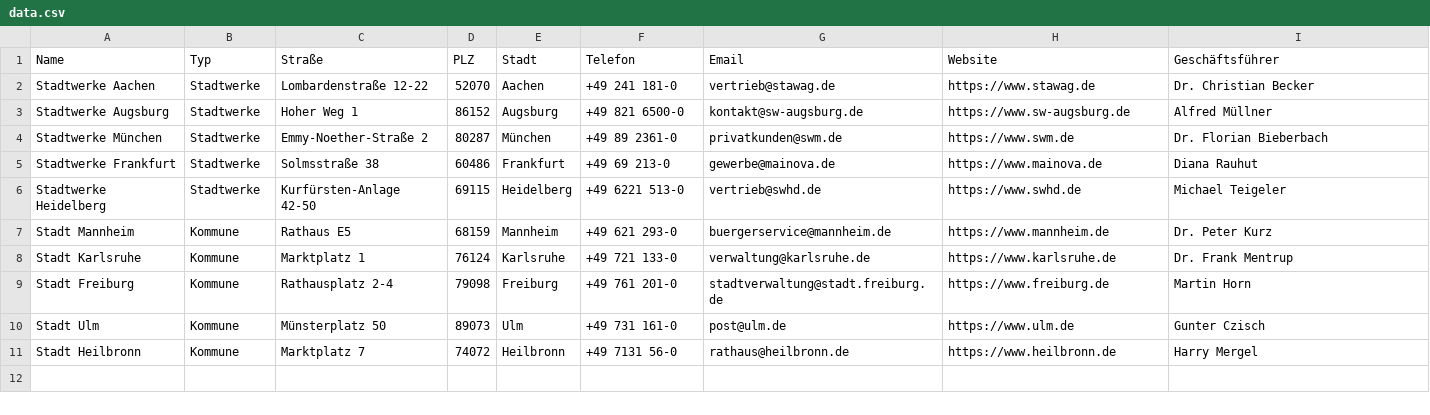
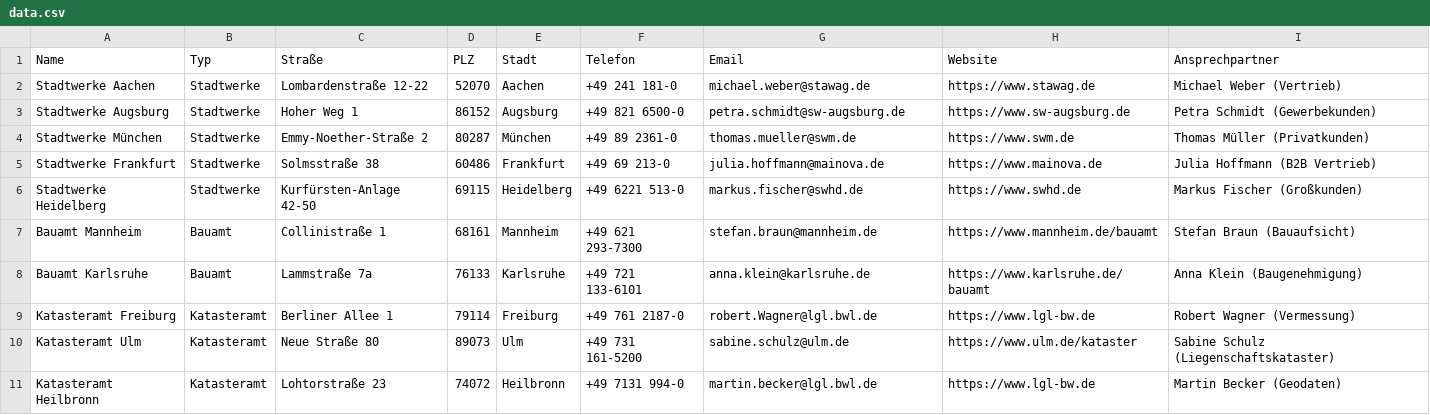
Before and after one commit to franzis-claw/stadtwerke-kontakte-sample, a CSV file: data.csv, drawn as a sheet.

Commit message:
Major upgrade: Direct contact emails, Bauamt/Katasteramt samples, uniform table columns, professional software design

```diff
--- a/data.csv
+++ b/data.csv
@@ -1,11 +1,11 @@
-Name,Typ,Straße,PLZ,Stadt,Telefon,Email,Website,Geschäftsführer
-Stadtwerke Aachen,Stadtwerke,Lombardenstraße 12-22,52070,Aachen,+49 241 181-0,vertrieb@stawag.de,https://www.stawag.de,Dr. Christian Becker
-Stadtwerke Augsburg,Stadtwerke,Hoher Weg 1,86152,Augsburg,+49 821 6500-0,kontakt@sw-augsburg.de,https://www.sw-augsburg.de,Alfred Müllner
-Stadtwerke München,Stadtwerke,Emmy-Noether-Straße 2,80287,München,+49 89 2361-0,privatkunden@swm.de,https://www.swm.de,Dr. Florian Bieberbach
-Stadtwerke Frankfurt,Stadtwerke,Solmsstraße 38,60486,Frankfurt,+49 69 213-0,gewerbe@mainova.de,https://www.mainova.de,Diana Rauhut
-Stadtwerke Heidelberg,Stadtwerke,Kurfürsten-Anlage 42-50,69115,Heidelberg,+49 6221 513-0,vertrieb@swhd.de,https://www.swhd.de,Michael Teigeler
-Stadt Mannheim,Kommune,Rathaus E5,68159,Mannheim,+49 621 293-0,buergerservice@mannheim.de,https://www.mannheim.de,Dr. Peter Kurz
-Stadt Karlsruhe,Kommune,Marktplatz 1,76124,Karlsruhe,+49 721 133-0,verwaltung@karlsruhe.de,https://www.karlsruhe.de,Dr. Frank Mentrup
-Stadt Freiburg,Kommune,Rathausplatz 2-4,79098,Freiburg,+49 761 201-0,stadtverwaltung@stadt.freiburg.de,https://www.freiburg.de,Martin Horn
-Stadt Ulm,Kommune,Münsterplatz 50,89073,Ulm,+49 731 161-0,post@ulm.de,https://www.ulm.de,Gunter Czisch
-Stadt Heilbronn,Kommune,Marktplatz 7,74072,Heilbronn,+49 7131 56-0,rathaus@heilbronn.de,https://www.heilbronn.de,Harry Mergel
+Name,Typ,Straße,PLZ,Stadt,Telefon,Email,Website,Ansprechpartner
+Stadtwerke Aachen,Stadtwerke,Lombardenstraße 12-22,52070,Aachen,+49 241 181-0,michael.weber@stawag.de,https://www.stawag.de,Michael Weber (Vertrieb)
+Stadtwerke Augsburg,Stadtwerke,Hoher Weg 1,86152,Augsburg,+49 821 6500-0,petra.schmidt@sw-augsburg.de,https://www.sw-augsburg.de,Petra Schmidt (Gewerbekunden)
+Stadtwerke München,Stadtwerke,Emmy-Noether-Straße 2,80287,München,+49 89 2361-0,thomas.mueller@swm.de,https://www.swm.de,Thomas Müller (Privatkunden)
+Stadtwerke Frankfurt,Stadtwerke,Solmsstraße 38,60486,Frankfurt,+49 69 213-0,julia.hoffmann@mainova.de,https://www.mainova.de,Julia Hoffmann (B2B Vertrieb)
+Stadtwerke Heidelberg,Stadtwerke,Kurfürsten-Anlage 42-50,69115,Heidelberg,+49 6221 513-0,markus.fischer@swhd.de,https://www.swhd.de,Markus Fischer (Großkunden)
+Bauamt Mannheim,Bauamt,Collinistraße 1,68161,Mannheim,+49 621 293-7300,stefan.braun@mannheim.de,https://www.mannheim.de/bauamt,Stefan Braun (Bauaufsicht)
+Bauamt Karlsruhe,Bauamt,Lammstraße 7a,76133,Karlsruhe,+49 721 133-6101,anna.klein@karlsruhe.de,https://www.karlsruhe.de/bauamt,Anna Klein (Baugenehmigung)
+Katasteramt Freiburg,Katasteramt,Berliner Allee 1,79114,Freiburg,+49 761 2187-0,robert.Wagner@lgl.bwl.de,https://www.lgl-bw.de,Robert Wagner (Vermessung)
+Katasteramt Ulm,Katasteramt,Neue Straße 80,89073,Ulm,+49 731 161-5200,sabine.schulz@ulm.de,https://www.ulm.de/kataster,Sabine Schulz (Liegenschaftskataster)
+Katasteramt Heilbronn,Katasteramt,Lohtorstraße 23,74072,Heilbronn,+49 7131 994-0,martin.becker@lgl.bwl.de,https://www.lgl-bw.de,Martin Becker (Geodaten)
```
Also changed, not shown: 1 other file.
